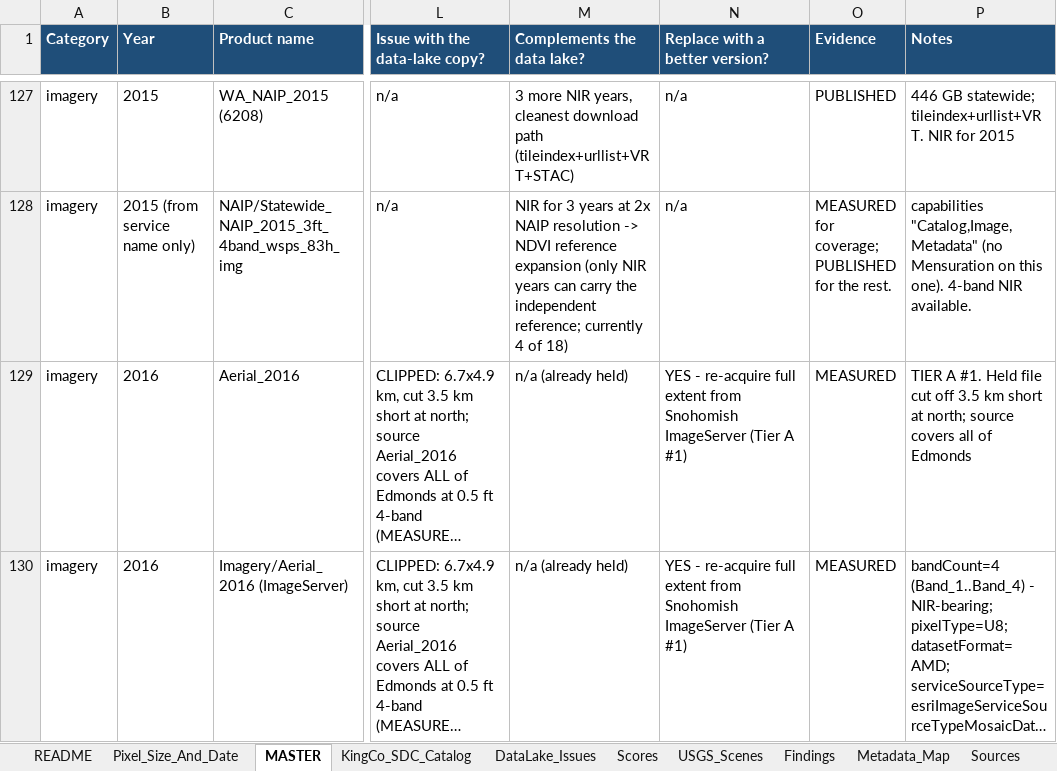
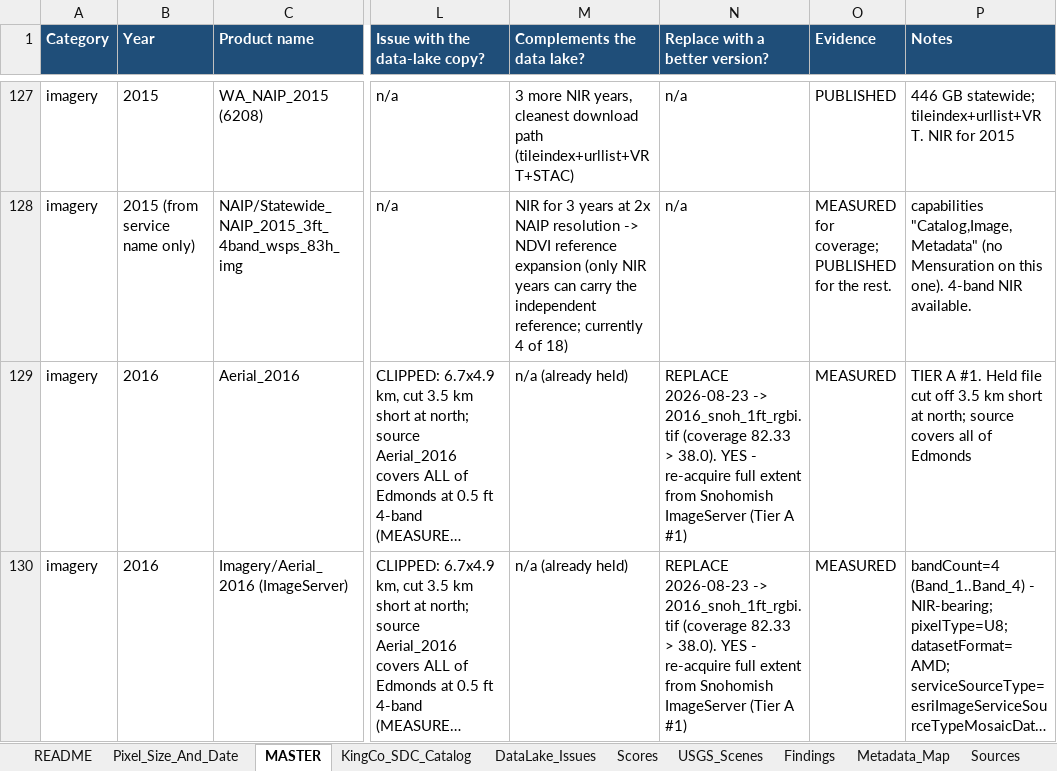
Before and after one commit to Kameron-Eck/edmonds-treedata, an Excel workbook: Scripts/imagery_catalog_2026-08-22.xlsx, sheet MASTER, drawn as a sheet; only a part is shown, gaps mark what is left out; long unchanged cells end in …; values as stored, in another font and other column widths than the file's, no borders; the diff covers the shown part only; the diff names each change by its address in the sheet, - before the commit and + after, or states it on an @@ line.

Commit message:
S16 landed: 2016_snoh_1ft_rgbi.tif REPLACES 2016_snoh_rgbi.tif (full extent, native 1 ft, 100% city coverage, NIR) — YEAR_CATALOG flipped, SUPERSEDED_FILES, catalogue + table rows, IMAGERY_FACTS §10; measure: exact-unit true GSD, city-polygon coverage, common-grid effective resolution; files mode parallel streams

```diff
--- a/Scripts/imagery_catalog_2026-08-22.xlsx (sheet MASTER)
+++ b/Scripts/imagery_catalog_2026-08-22.xlsx (sheet MASTER)
-N129:N130 (Replace with a better version?): YES -…
+N129:N130 (Replace with a better version?): REPLACE 2026-08-23 -> 2016_snoh_1ft_rgbi.tif (coverage 82.33 > 38.0). YES -…
```
Also changed, not shown: 1 added row and 1 edited cell elsewhere in this sheet, sheet Pixel_Size_And_Date, sheet Effective_Resolution, sheet DataLake_Issues, 8 other files.
